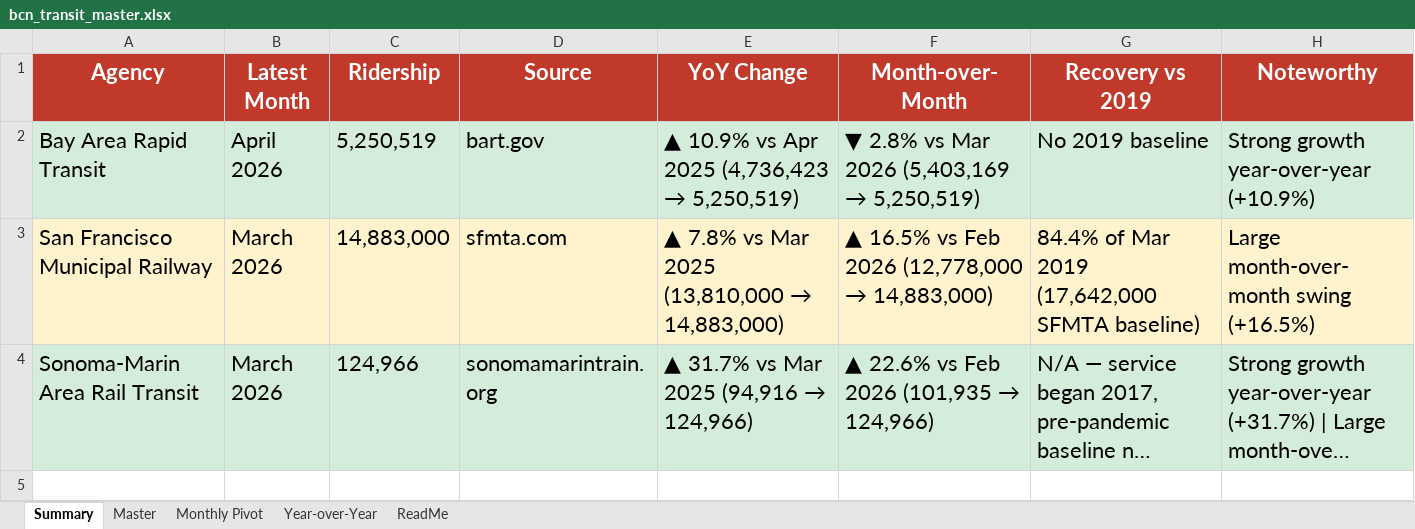
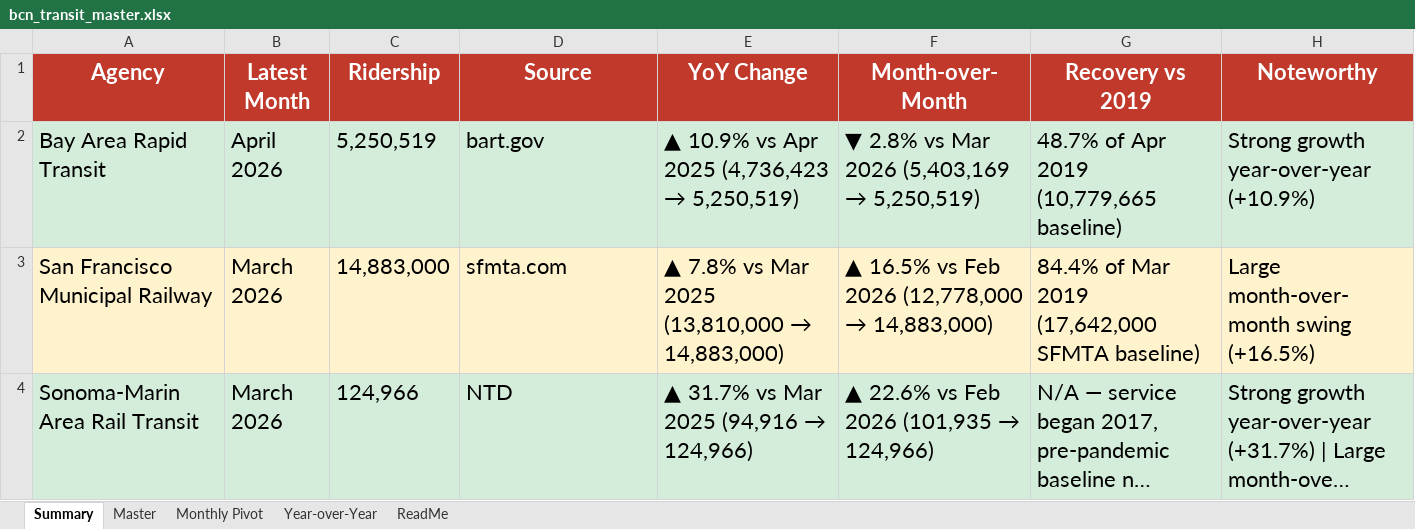
Before and after one commit to alariosjx/bcn-transit-tracker, an Excel workbook: data/public/bcn_transit_master.xlsx, sheet Summary, drawn as a sheet; long unchanged cells end in …; values as stored, in another font and other column widths than the file's, no borders; the diff names each change by its address in the sheet, - before the commit and + after, or states it on an @@ line.

```diff
--- a/data/public/bcn_transit_master.xlsx (sheet Summary)
+++ b/data/public/bcn_transit_master.xlsx (sheet Summary)
-G2 (Recovery vs 2019): No 2019 baseline
+G2 (Recovery vs 2019): 48.7% of Apr 2019 (10,779,665 baseline)
-D4 (Source): sonomamarintrain.org
+D4 (Source): NTD
```
Also changed, not shown: sheet Master, sheet Year-over-Year, sheet Monthly Pivot, sheet ReadMe, 9 other files.
